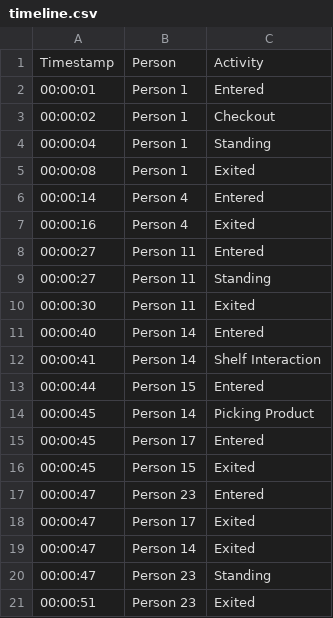
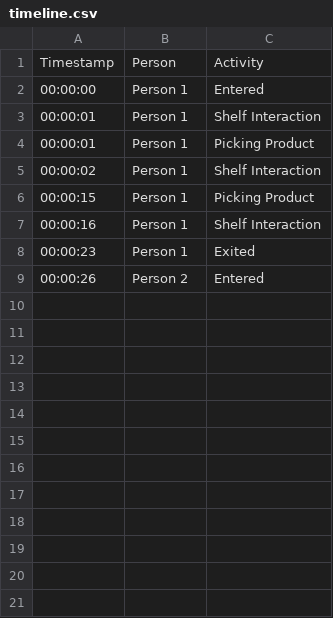
Before and after one commit to VINODASHREE2006/ChronoVisionAI, a CSV file: data/timeline.csv, drawn as a sheet.

Commit message:
Added new CV features

```diff
--- a/data/timeline.csv
+++ b/data/timeline.csv
@@ -1,21 +1,9 @@
 Timestamp,Person,Activity
-00:00:01,Person 1,Entered
-00:00:02,Person 1,Checkout
-00:00:04,Person 1,Standing
-00:00:08,Person 1,Exited
-00:00:14,Person 4,Entered
-00:00:16,Person 4,Exited
-00:00:27,Person 11,Entered
-00:00:27,Person 11,Standing
-00:00:30,Person 11,Exited
-00:00:40,Person 14,Entered
-00:00:41,Person 14,Shelf Interaction
-00:00:44,Person 15,Entered
-00:00:45,Person 14,Picking Product
-00:00:45,Person 17,Entered
-00:00:45,Person 15,Exited
-00:00:47,Person 23,Entered
-00:00:47,Person 17,Exited
-00:00:47,Person 14,Exited
-00:00:47,Person 23,Standing
-00:00:51,Person 23,Exited
+00:00:00,Person 1,Entered
+00:00:01,Person 1,Shelf Interaction
+00:00:01,Person 1,Picking Product
+00:00:02,Person 1,Shelf Interaction
+00:00:15,Person 1,Picking Product
+00:00:16,Person 1,Shelf Interaction
+00:00:23,Person 1,Exited
+00:00:26,Person 2,Entered
```
